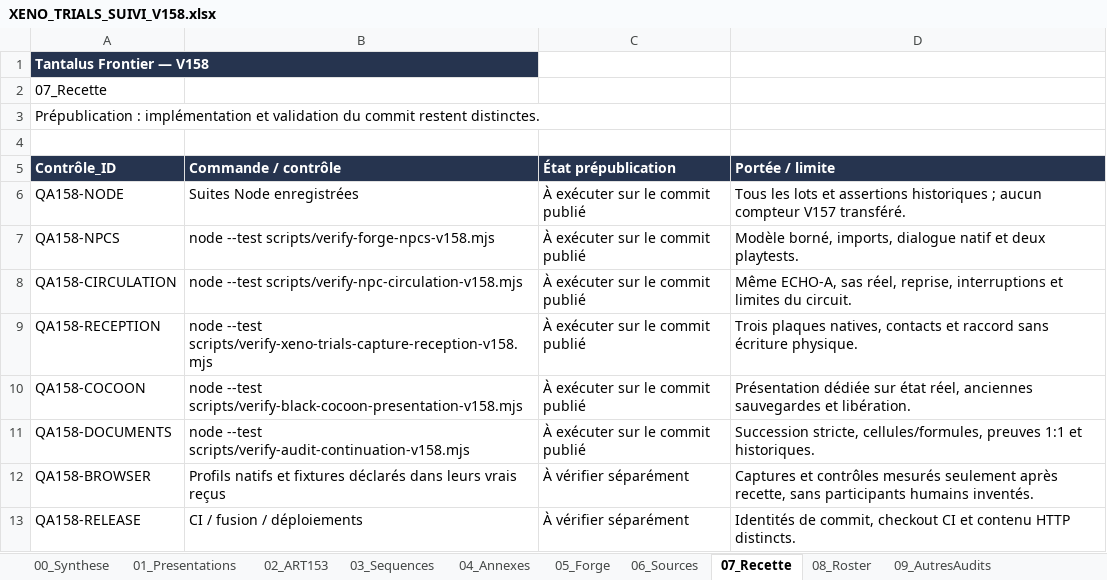
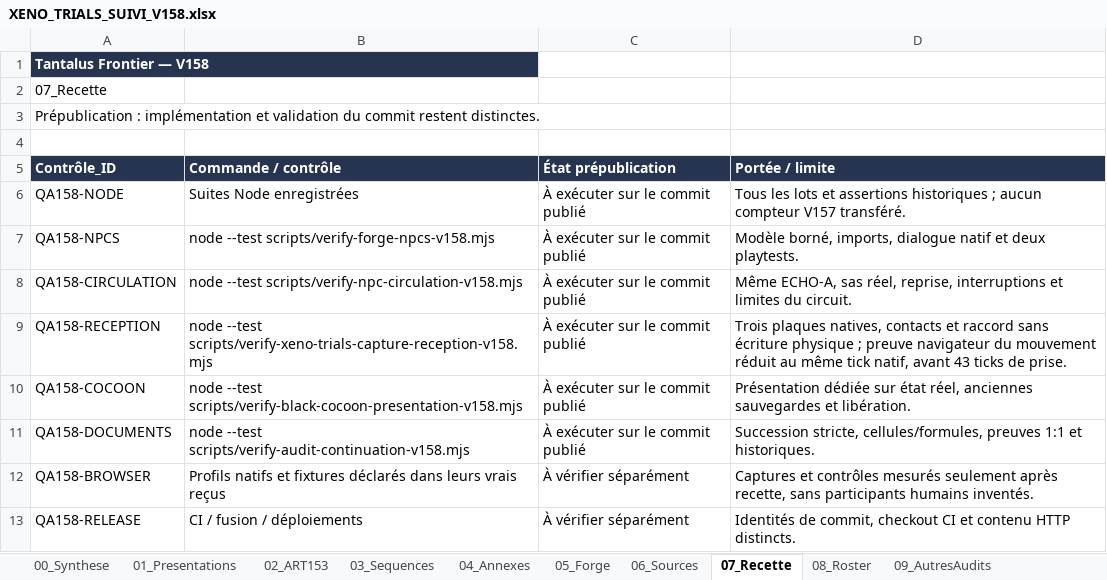
Before and after one commit to darknigthmare/aliens-tantalus-frontier, an Excel workbook: docs/forge/xeno-trials/XENO_TRIALS_SUIVI_V158.xlsx, sheet 07_Recette, drawn as a sheet; values as stored, in another font and other column widths than the file's, no borders; table styles not drawn; the diff names each change by its address in the sheet, - before the commit and + after, or states it on an @@ line.

```diff
--- a/docs/forge/xeno-trials/XENO_TRIALS_SUIVI_V158.xlsx (sheet 07_Recette)
+++ b/docs/forge/xeno-trials/XENO_TRIALS_SUIVI_V158.xlsx (sheet 07_Recette)
-D9 (Portée / limite): …sans écriture physique.
+D9 (Portée / limite): …sans écriture physique ; preuve navigateur du mouvement réduit au même tick natif, avant 43 ticks de prise.
```
Also changed, not shown: sheet 11_Succession, sheet 05_Forge, 6 other files.
